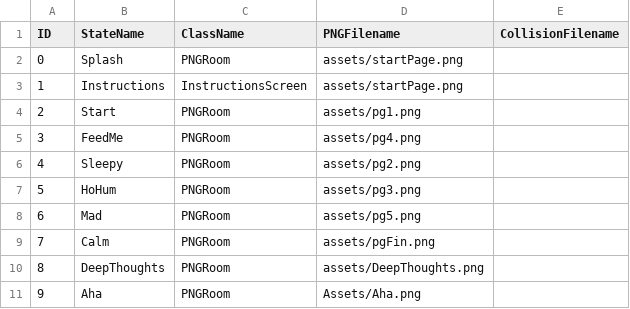
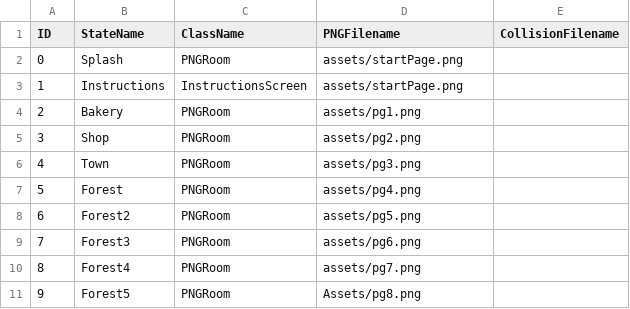
Before and after one commit to anzduong/LittleRed, a CSV file: data/adventureStates.csv, drawn as a sheet.

```diff
--- a/data/adventureStates.csv
+++ b/data/adventureStates.csv
@@ -3,9 +3,9 @@ ID,StateName,ClassName,PNGFilename,CollisionFilename
 1,Instructions,InstructionsScreen,assets/startPage.png,
-2,Start,PNGRoom,assets/pg1.png,
-3,FeedMe,PNGRoom,assets/pg4.png,
-4,Sleepy,PNGRoom,assets/pg2.png,
-5,HoHum,PNGRoom,assets/pg3.png,
-6,Mad,PNGRoom,assets/pg5.png,
-7,Calm,PNGRoom,assets/pgFin.png,
-8,DeepThoughts,PNGRoom,assets/DeepThoughts.png,
-9,Aha,PNGRoom,Assets/Aha.png,
+2,Bakery,PNGRoom,assets/pg1.png,
+3,Shop,PNGRoom,assets/pg2.png,
+4,Town,PNGRoom,assets/pg3.png,
+5,Forest,PNGRoom,assets/pg4.png,
+6,Forest2,PNGRoom,assets/pg5.png,
+7,Forest3,PNGRoom,assets/pg6.png,
+8,Forest4,PNGRoom,assets/pg7.png,
+9,Forest5,PNGRoom,Assets/pg8.png,
```
Also changed, not shown: data/interactionTable.csv, 6 other files.
